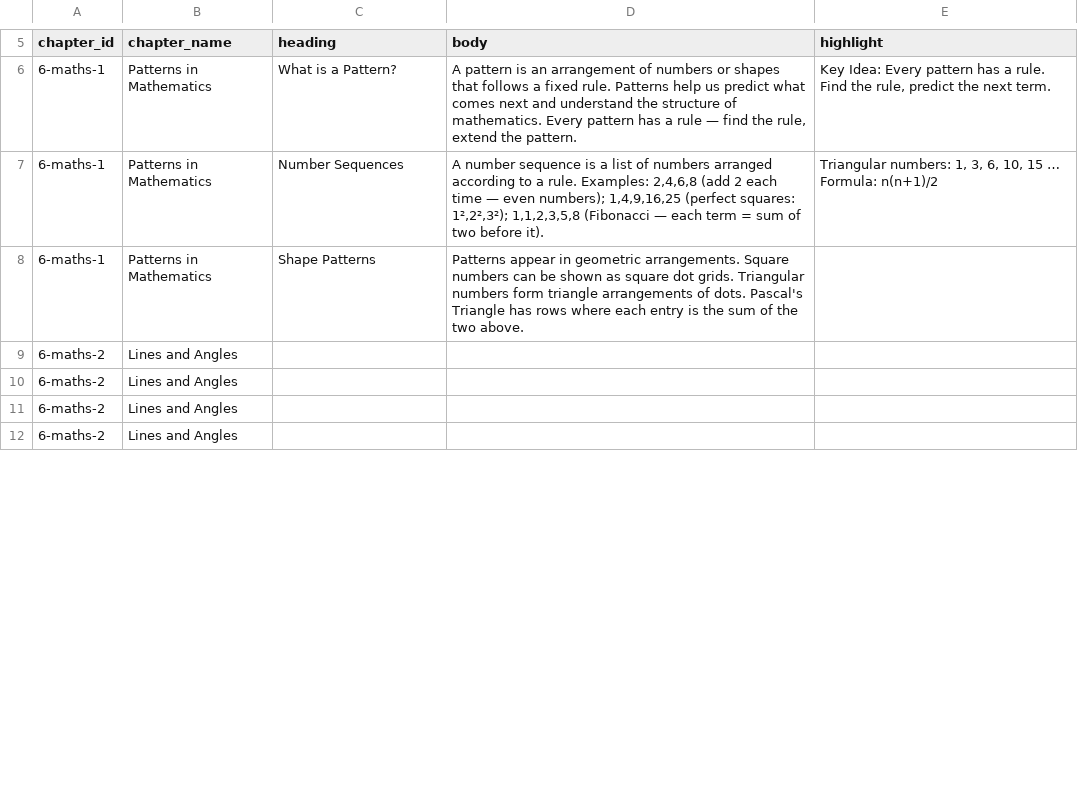
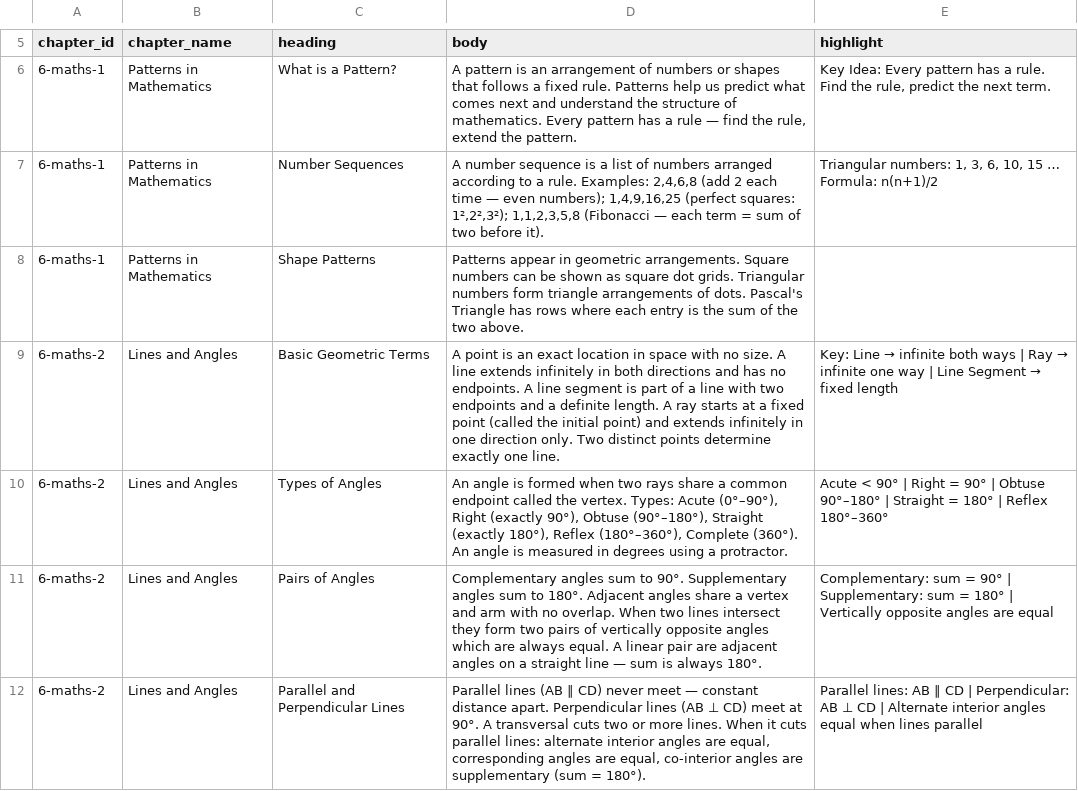
Before and after one commit to czszz9t88w-ops/nucleus, a CSV file: templates/1_Notes.csv, drawn as a sheet; only a part is shown, gaps mark what is left out; the diff covers the shown part only.

```diff
--- a/templates/1_Notes.csv
+++ b/templates/1_Notes.csv
@@ -8,5 +8,5 @@
 "6-maths-1","Patterns in Mathematics","Shape Patterns","Patterns appear in geometric arrangements. Square numbers can be shown as square dot grids. Triangular numbers form triangle arrangements of dots. Pascal's Triangle has rows where each entry is the sum of the two above.",""
-"6-maths-2","Lines and Angles","","",""
-"6-maths-2","Lines and Angles","","",""
-"6-maths-2","Lines and Angles","","",""
-"6-maths-2","Lines and Angles","","",""
+"6-maths-2","Lines and Angles","Basic Geometric Terms","A point is an exact location in space with no size. A line extends infinitely in both directions and has no endpoints. A line segment is part of a line with two endpoints and a definite length. A ray starts at a fixed point (called the initial point) and extends infinitely in one direction only. Two distinct points determine exactly one line.","Key: Line → infinite both ways | Ray → infinite one way | Line Segment → fixed length"
+"6-maths-2","Lines and Angles","Types of Angles","An angle is formed when two rays share a common endpoint called the vertex. Types: Acute (0°–90°), Right (exactly 90°), Obtuse (90°–180°), Straight (exactly 180°), Reflex (180°–360°), Complete (360°). An angle is measured in degrees using a protractor.","Acute < 90° | Right = 90° | Obtuse 90°–180° | Straight = 180° | Reflex 180°–360°"
+"6-maths-2","Lines and Angles","Pairs of Angles","Complementary angles sum to 90°. Supplementary angles sum to 180°. Adjacent angles share a vertex and arm with no overlap. When two lines intersect they form two pairs of vertically opposite angles which are always equal. A linear pair are adjacent angles on a straight line — sum is always 180°.","Complementary: sum = 90° | Supplementary: sum = 180° | Vertically opposite angles are equal"
+"6-maths-2","Lines and Angles","Parallel and Perpendicular Lines","Parallel lines (AB ∥ CD) never meet — constant distance apart. Perpendicular lines (AB ⊥ CD) meet at 90°. A transversal cuts two or more lines. When it cuts parallel lines: alternate interior angles are equal, corresponding angles are equal, co-interior angles are supplementary (sum = 180°).","Parallel lines: AB ∥ CD | Perpendicular: AB ⊥ CD | Alternate interior angles equal when lines parallel"
```
Also changed, not shown: 12 edited cells elsewhere in this file, templates/2_Snippets.csv, 2 other files.
